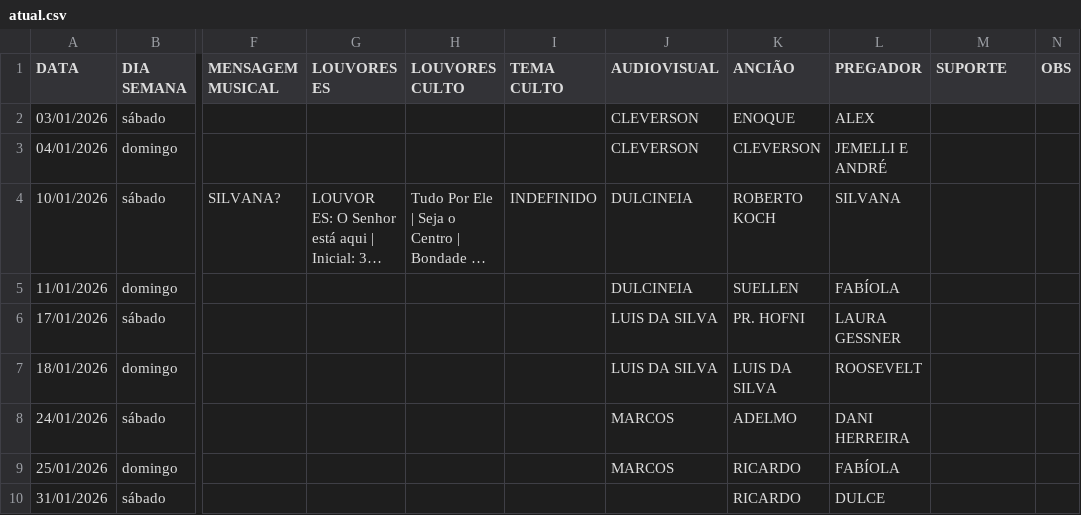
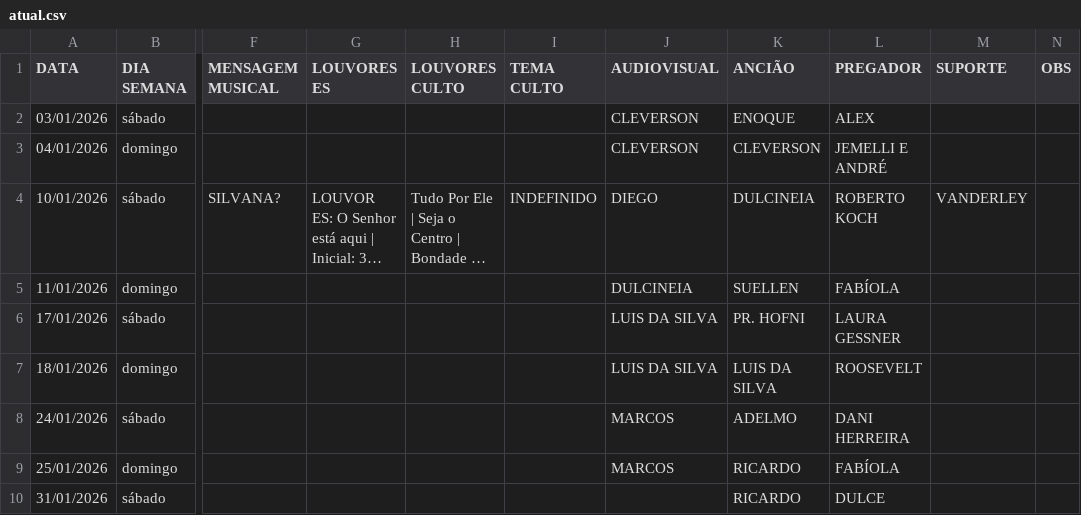
Before and after one commit to NatanBudny/EscalaMusica, a CSV file: docs/atual.csv, drawn as a sheet; only a part is shown, gaps mark what is left out; long unchanged cells end in …; the diff names each change by its address in the sheet, - before the commit and + after, or states it on an @@ line.

Commit message:
FIX COLLUM CHANGES

```diff
--- a/docs/atual.csv
+++ b/docs/atual.csv
-J4 (AUDIOVISUAL): DULCINEIA
+J4 (AUDIOVISUAL): DIEGO
-K4 (ANCIÃO): ROBERTO KOCH
+K4 (ANCIÃO): DULCINEIA
-L4 (PREGADOR): SILVANA
+L4 (PREGADOR): ROBERTO KOCH
-M4 (SUPORTE): (empty)
+M4 (SUPORTE): VANDERLEY
```
